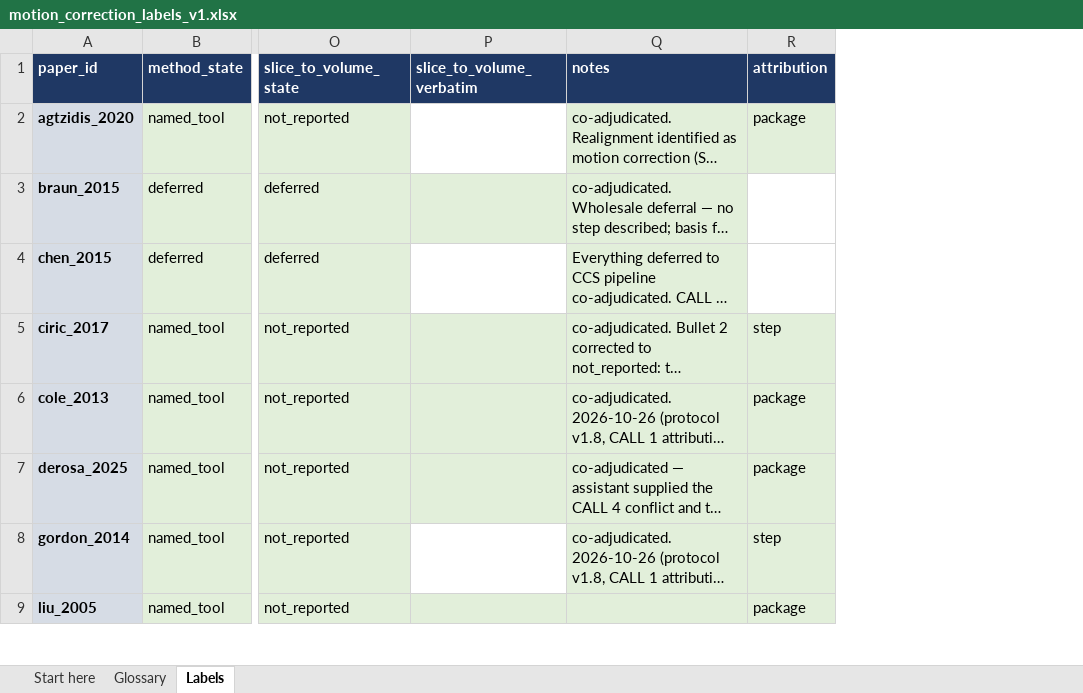
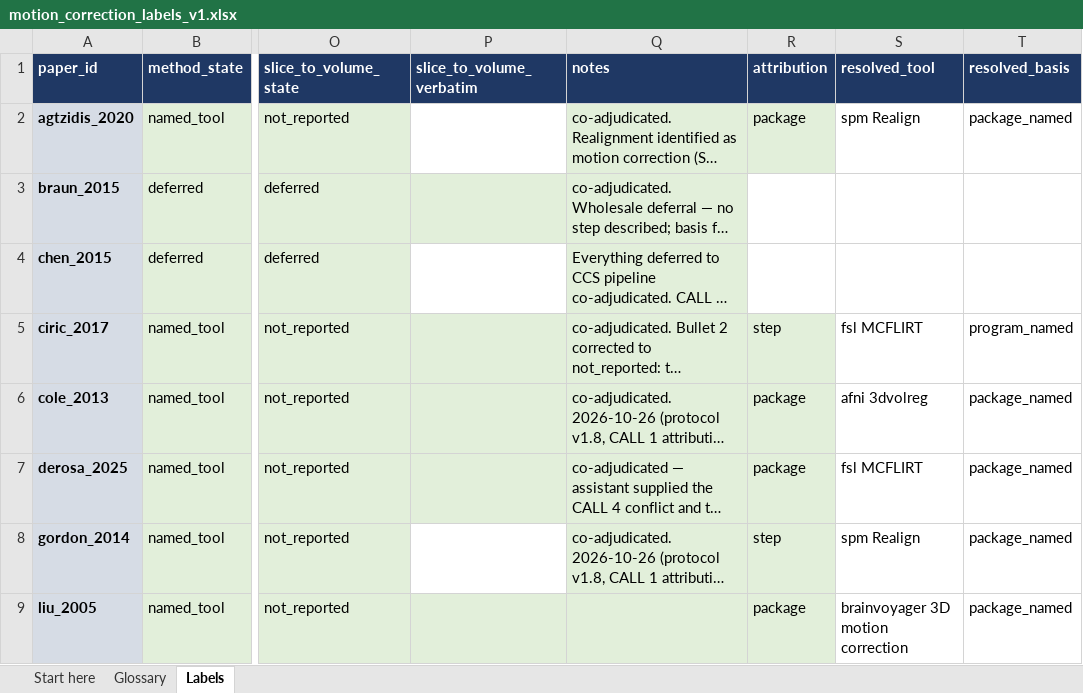
Before and after one commit to jae7cho/fmri-repro-agent, an Excel workbook: ground_truth/motion_correction_labels_v1.xlsx, sheet Labels, drawn as a sheet; only a part is shown, gaps mark what is left out; long unchanged cells end in …; values as stored, in another font and other column widths than the file's, no borders; the diff names each change by its address in the sheet, - before the commit and + after, or states it on an @@ line.

Commit message:
resolution: the realignment tool by precedence (a named program, a cited program, a named package, a pipeline, the model), conflicts kept; re-resolve stored records; resolved_tool in the motion labels and score_motion_resolved
resolution_call.resolve_tool, the author's rule of 2026-11-09 (night 3); the first tier with a
candidate wins and a lower tier never overrides it:
1. a program the paper names for the step (fmri_defaults_kb.recognize_program on the method
   phrase): EXTRACTED with the paper's quote (basis program_named);
2. a program a cited paper states (a hop's tool answer): EXTRACTED [C] (cited_program);
3. a package named for the step or for the preprocessing (the phrase, or exactly one
   realignment-capable package among mentions whose fMRI use is bound to the step, or to the
   preprocessing or analysis as a whole; an APPLY use, resampling, does not count; two or more
   packages: not attributable, protocol v1.8): its default, INFERRED_DEFAULT (package_named);
4. a pipeline: its default, INFERRED_DEFAULT (pipeline_default), or INFERRED_MODEL when
   configurable, version-dependent or unverified;
5. the model's answer: INFERRED_MODEL; else UNKNOWN.
A lower tier that disagrees is kept as "conflict: paper names X, pipeline default Y" (or package
default). The model's raw answer is stored (resolution.answer). Tool defaults now also apply to a
program the paper names. render and pseudocode show the named program, the cited program and the
conflicts.

reresolve.py: a stored record re-resolved with no model call (the raw answer when stored, else
rebuilt from the stored resolution); a method arm the old resolution filled is reset first.

scripts/fill_motion_resolved.py: resolved_tool / resolved_basis in the motion labels, by code,
only for a named_tool label whose method_value names a program or package (9 rows filled, 10 left
blank for the author; no existing cell changed). scripts/score_motion_resolved.py: the record's
resolved tool against the label's, agree / disagree / label blank, KB-confirmed vs model-only.

Tests: test_resolution_precedence (17), tests/test_motion_resolved_scoring.py (9, root suite:
the scripts read the workbook with openpyxl); 5 restated. extractor_mvp 967 passed; root 287.
Mutations: 9 run, 2 survivors killed by added tests. CI pins fmri-defaults-kb at 8ea0350.

```diff
--- a/ground_truth/motion_correction_labels_v1.xlsx (sheet Labels)
+++ b/ground_truth/motion_correction_labels_v1.xlsx (sheet Labels)
+column S (resolved_tool), rows 2-9: spm Realign |  |  | fsl MCFLIRT | afni 3dvolreg | fsl MCFLIRT | spm Realign | brainvoyager 3D motion correction
+column T (resolved_basis), rows 2-9: package_named |  |  | program_named | package_named | package_named | package_named | package_named
```
Also changed, not shown: 10 other files.
